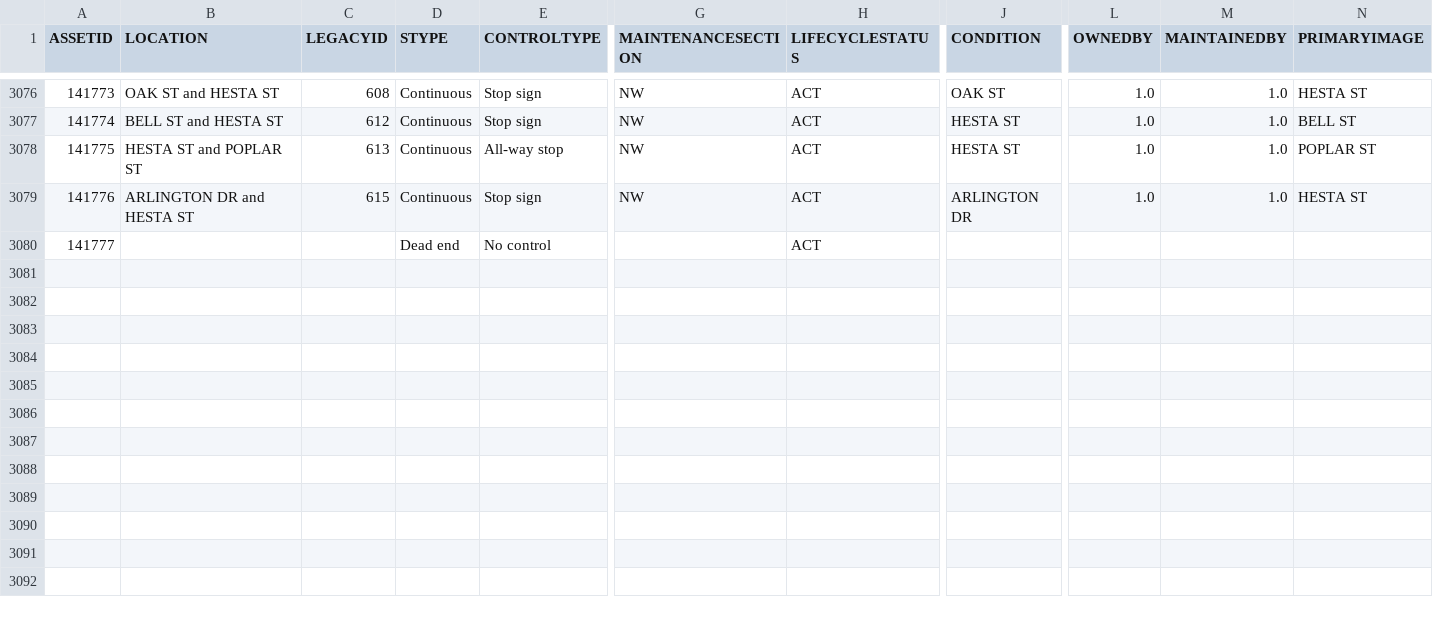
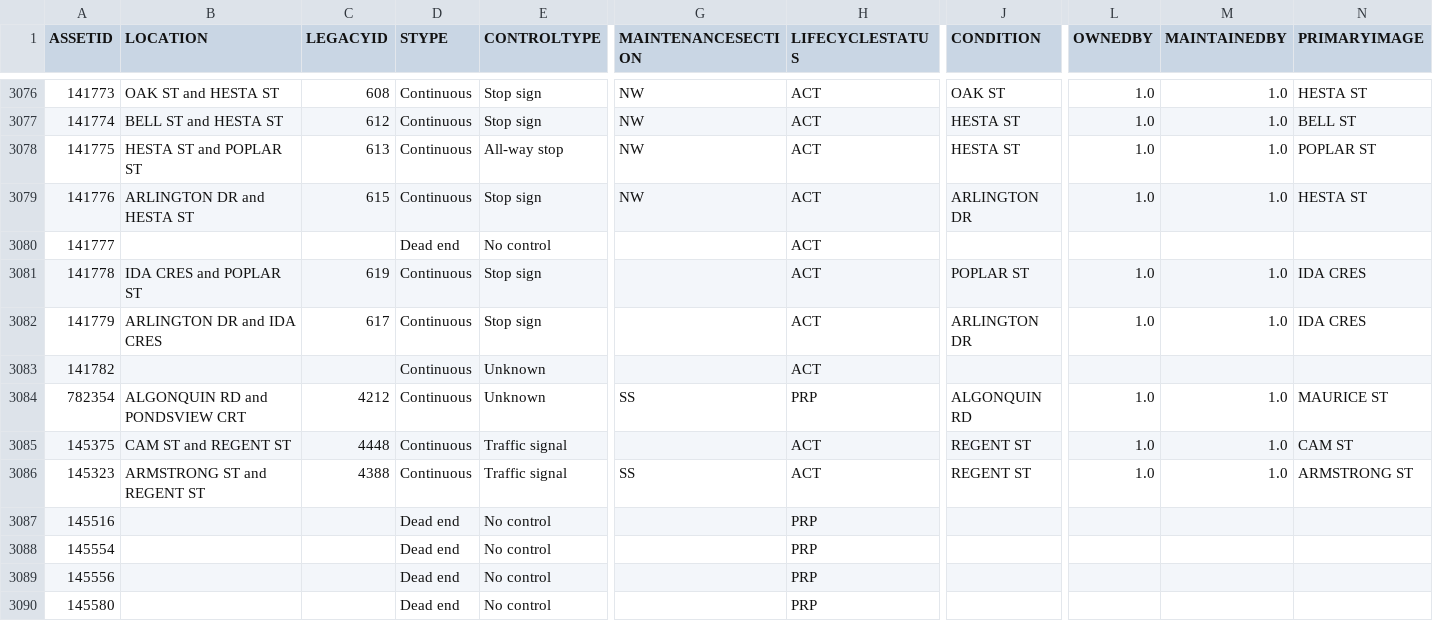
Before and after one commit to official-tisao/route-optimisation-mst, a CSV file: intersection.csv, drawn as a sheet; only a part is shown, gaps mark what is left out; rows hold the shown columns only; the diff names each change by its address in the sheet, - before the commit and + after, or states it on an @@ line.

Commit message:
Add intersection data records

```diff
--- a/intersection.csv
+++ b/intersection.csv
+row 3081: 141778 | IDA CRES and POPLAR ST | 619 | Continuous | Stop sign |  | ACT | POPLAR ST | 1.0 | 1.0 | IDA CRES
+row 3082: 141779 | ARLINGTON DR and IDA CRES | 617 | Continuous | Stop sign |  | ACT | ARLINGTON DR | 1.0 | 1.0 | IDA CRES
+row 3083: 141782 |  |  | Continuous | Unknown |  | ACT
+row 3084: 782354 | ALGONQUIN RD and PONDSVIEW CRT | 4212 | Continuous | Unknown | SS | PRP | ALGONQUIN RD | 1.0 | 1.0 | MAURICE ST
+row 3085: 145375 | CAM ST and REGENT ST | 4448 | Continuous | Traffic signal |  | ACT | REGENT ST | 1.0 | 1.0 | CAM ST
+row 3086: 145323 | ARMSTRONG ST and REGENT ST | 4388 | Continuous | Traffic signal | SS | ACT | REGENT ST | 1.0 | 1.0 | ARMSTRONG ST
+row 3087: 145516 |  |  | Dead end | No control |  | PRP
+row 3088: 145554 |  |  | Dead end | No control |  | PRP
+row 3089: 145556 |  |  | Dead end | No control |  | PRP
+row 3090: 145580 |  |  | Dead end | No control |  | PRP
```
